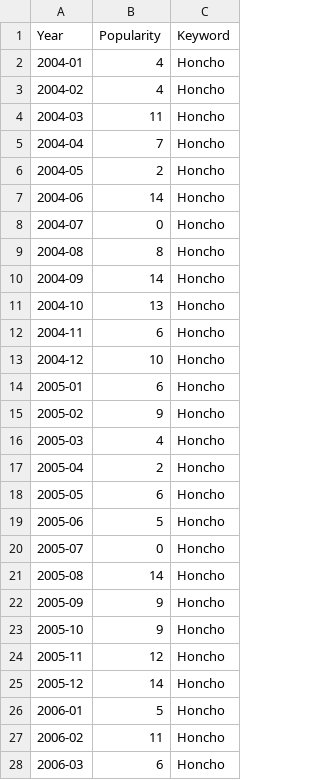
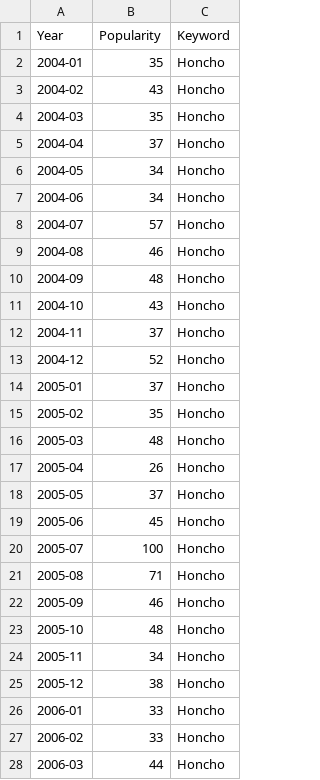
Before and after one commit to StevenWorrall/DataVisFinalProject, a CSV file: trendScore/Honcho.csv, drawn as a sheet; only a part is shown; the diff covers the shown part only.

Commit message:
Update Honcho.csv

```diff
--- a/trendScore/Honcho.csv
+++ b/trendScore/Honcho.csv
@@ -1,28 +1,28 @@
 Year,Popularity,Keyword
-2004-01,4,Honcho
-2004-02,4,Honcho
-2004-03,11,Honcho
-2004-04,7,Honcho
-2004-05,2,Honcho
-2004-06,14,Honcho
-2004-07,0,Honcho
-2004-08,8,Honcho
-2004-09,14,Honcho
-2004-10,13,Honcho
-2004-11,6,Honcho
-2004-12,10,Honcho
-2005-01,6,Honcho
-2005-02,9,Honcho
-2005-03,4,Honcho
-2005-04,2,Honcho
-2005-05,6,Honcho
-2005-06,5,Honcho
-2005-07,0,Honcho
-2005-08,14,Honcho
-2005-09,9,Honcho
-2005-10,9,Honcho
-2005-11,12,Honcho
-2005-12,14,Honcho
-2006-01,5,Honcho
-2006-02,11,Honcho
-2006-03,6,Honcho
+2004-01,35,Honcho
+2004-02,43,Honcho
+2004-03,35,Honcho
+2004-04,37,Honcho
+2004-05,34,Honcho
+2004-06,34,Honcho
+2004-07,57,Honcho
+2004-08,46,Honcho
+2004-09,48,Honcho
+2004-10,43,Honcho
+2004-11,37,Honcho
+2004-12,52,Honcho
+2005-01,37,Honcho
+2005-02,35,Honcho
+2005-03,48,Honcho
+2005-04,26,Honcho
+2005-05,37,Honcho
+2005-06,45,Honcho
+2005-07,100,Honcho
+2005-08,71,Honcho
+2005-09,46,Honcho
+2005-10,48,Honcho
+2005-11,34,Honcho
+2005-12,38,Honcho
+2006-01,33,Honcho
+2006-02,33,Honcho
+2006-03,44,Honcho
```
Also changed, not shown: 145 edited cells elsewhere in this file.
